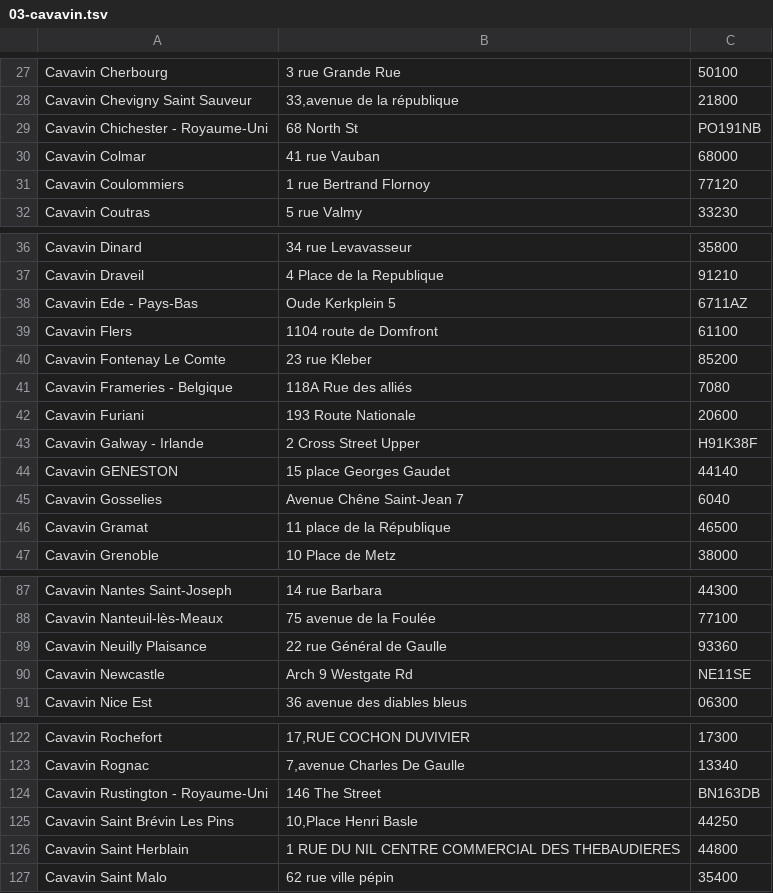
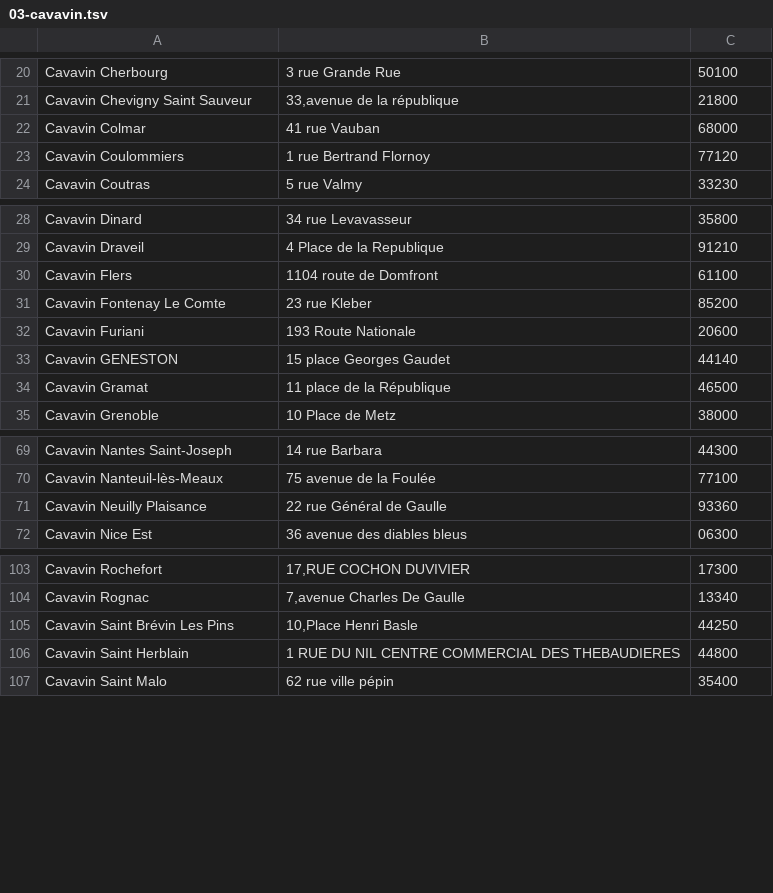
Before and after one commit to damiendambassador/jarvis-starter-kit, a TSV file: livrables/applications/carte-prospection/imports/03-cavavin.tsv, drawn as a sheet; only a part is shown, gaps mark what is left out; the diff covers the shown part only; the diff names each change by its address in the sheet, - before the commit and + after, or states it on an @@ line.

```diff
--- a/livrables/applications/carte-prospection/imports/03-cavavin.tsv
+++ b/livrables/applications/carte-prospection/imports/03-cavavin.tsv
-row 29: Cavavin Chichester - Royaume-Uni | 68 North St | PO191NB
-row 38: Cavavin Ede - Pays-Bas | Oude Kerkplein 5 | 6711AZ
-row 41: Cavavin Frameries - Belgique | 118A Rue des alliés | 7080
-row 43: Cavavin Galway - Irlande | 2 Cross Street Upper | H91K38F
-row 45: Cavavin Gosselies | Avenue Chêne Saint-Jean 7 | 6040
-row 90: Cavavin Newcastle | Arch 9 Westgate Rd | NE11SE
-row 124: Cavavin Rustington - Royaume-Uni | 146 The Street | BN163DB
```
Also changed, not shown: 15 removed rows elsewhere in this file, livrables/applications/carte-prospection/imports/01-nicolas.tsv, livrables/applications/carte-prospection/imports/02-vandb.tsv, 14 other files.
